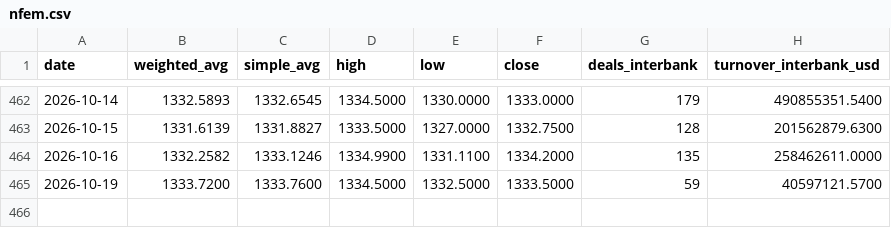
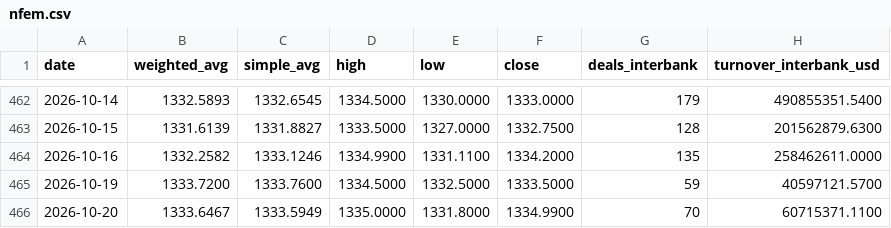
Before and after one commit to bukunmialuko/cbn-rates, a CSV file: data/nfem.csv, drawn as a sheet; only a part is shown, gaps mark what is left out.

```diff
--- a/data/nfem.csv
+++ b/data/nfem.csv
@@ -465 +465,2 @@ date,weighted_avg,simple_avg,high,low,close,deals_interbank,turnover_interbank_u
 2026-10-19,1333.7200,1333.7600,1334.5000,1332.5000,1333.5000,59,40597121.5700
+2026-10-20,1333.6467,1333.5949,1335.0000,1331.8000,1334.9900,70,60715371.1100
```
Also changed, not shown: 3 other files.
